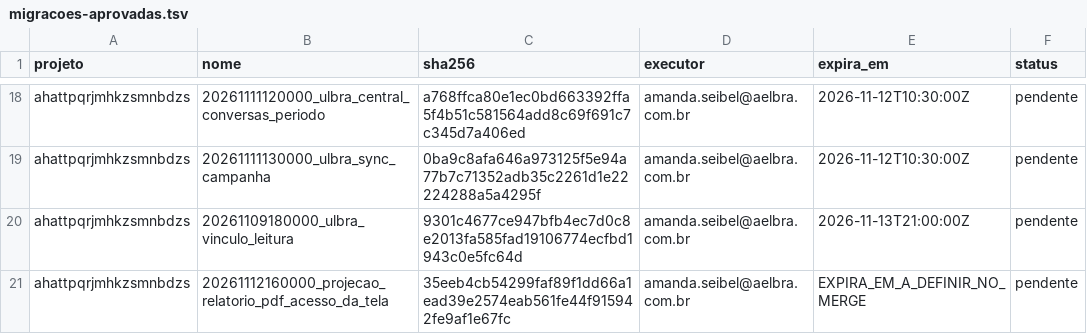
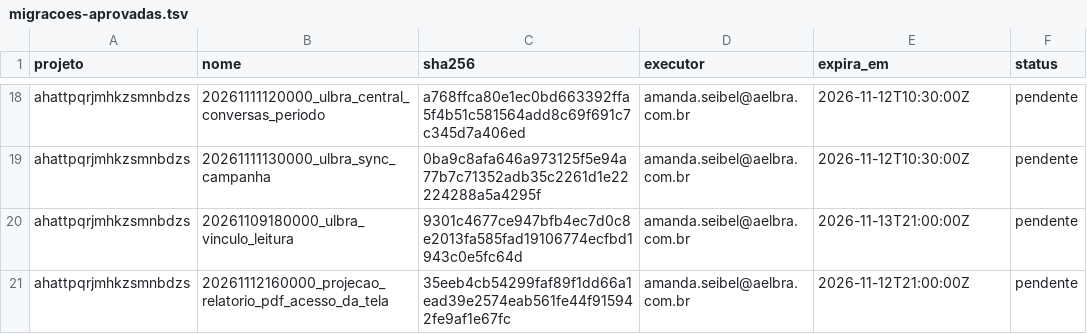
Before and after one commit to amandaseibel-dev/crm-reativa, a TSV file: docs/seguranca/migracoes-aprovadas.tsv, drawn as a sheet; only a part is shown, gaps mark what is left out.

```diff
--- a/docs/seguranca/migracoes-aprovadas.tsv
+++ b/docs/seguranca/migracoes-aprovadas.tsv
@@ -20,2 +20,2 @@ ahattpqrjmhkzsmnbdzs	20261111130000_ulbra_sync_campanha	0ba9c8afa646a973125f5e94
 ahattpqrjmhkzsmnbdzs	20261109180000_ulbra_vinculo_leitura	9301c4677ce947bfb4ec7d0c8e2013fa585fad19106774ecfbd1943c0e5fc64d	amanda.seibel@aelbra.com.br	2026-11-13T21:00:00Z	pendente
-ahattpqrjmhkzsmnbdzs	20261112160000_projecao_relatorio_pdf_acesso_da_tela	35eeb4cb54299faf89f1dd66a1ead39e2574eab561fe44f915942fe9af1e67fc	amanda.seibel@aelbra.com.br	EXPIRA_EM_A_DEFINIR_NO_MERGE	pendente
+ahattpqrjmhkzsmnbdzs	20261112160000_projecao_relatorio_pdf_acesso_da_tela	35eeb4cb54299faf89f1dd66a1ead39e2574eab561fe44f915942fe9af1e67fc	amanda.seibel@aelbra.com.br	2026-11-12T21:00:00Z	pendente
```
